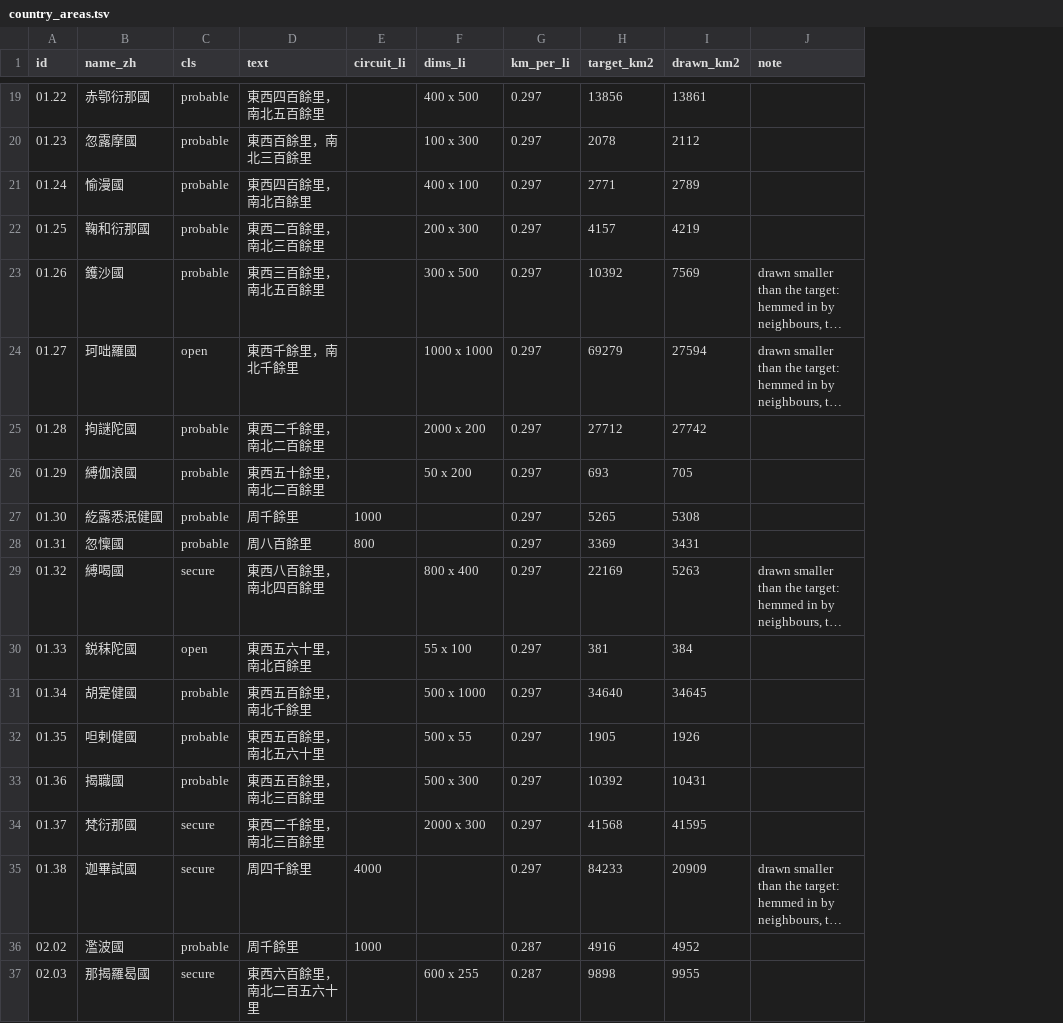
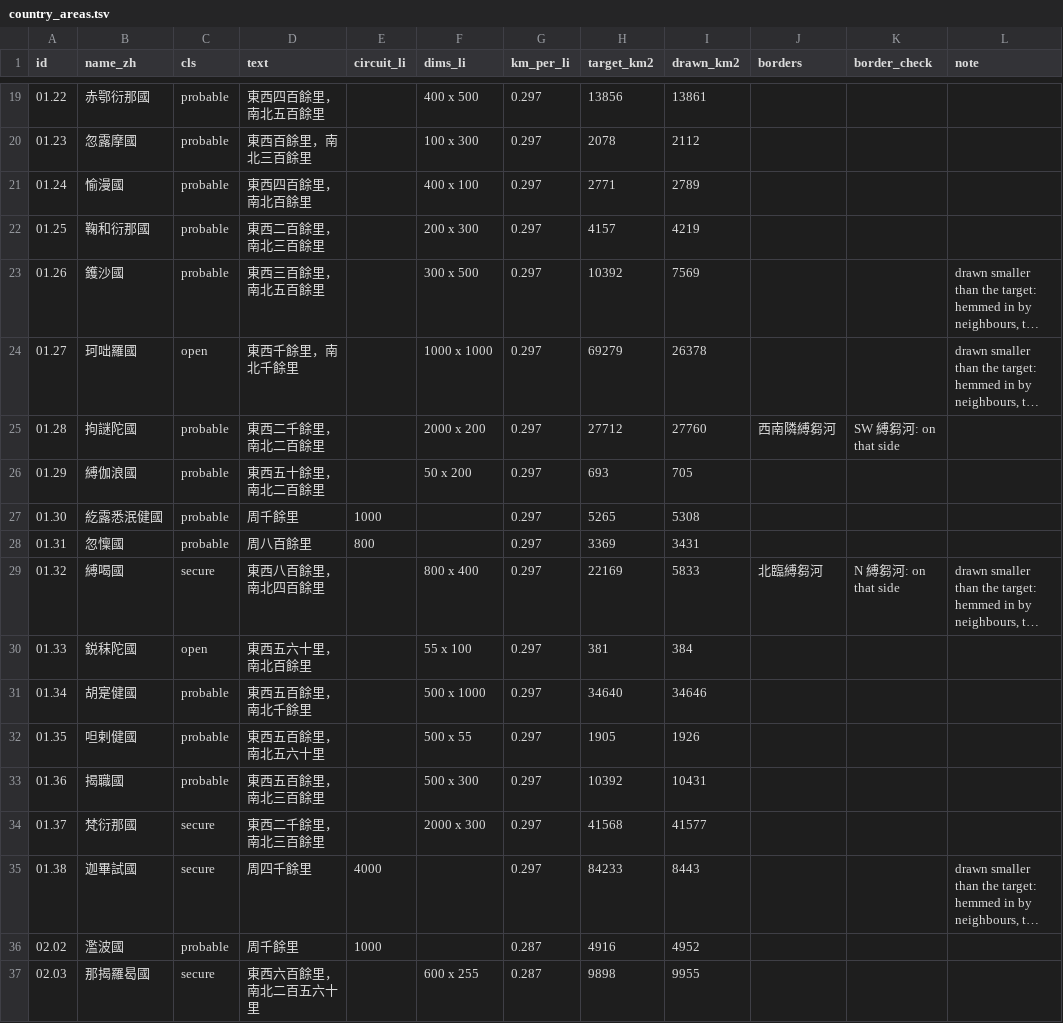
Before and after one commit to kengoharimoto/xuanzang-places, a TSV file: data/country_areas.tsv, drawn as a sheet; only a part is shown, gaps mark what is left out; long unchanged cells end in …; the diff covers the shown part only; the diff names each change by its address in the sheet, - before the commit and + after, or states it on an @@ line.

```diff
--- a/data/country_areas.tsv
+++ b/data/country_areas.tsv
+column J (borders), rows 25-29: 西南隣縛芻河 |  |  |  | 北臨縛芻河
+column K (border_check), rows 25-29: SW 縛芻河: on that side |  |  |  | N 縛芻河: on that side
-I24 (drawn_km2): 27594
+I24 (drawn_km2): 26378
-I25 (drawn_km2): 27742
+I25 (drawn_km2): 27760
-I29 (drawn_km2): 5263
+I29 (drawn_km2): 5833
-I31 (drawn_km2): 34645
+I31 (drawn_km2): 34646
-I34 (drawn_km2): 41595
+I34 (drawn_km2): 41577
-I35 (drawn_km2): 20909
+I35 (drawn_km2): 8443
```
Also changed, not shown: 40 edited cells elsewhere in this file, 6 other files.
